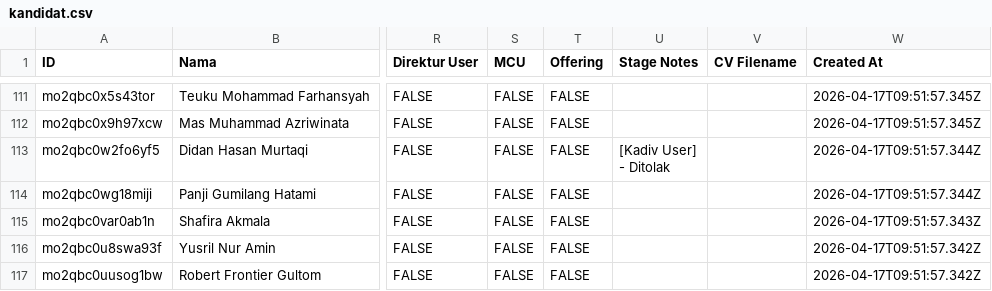
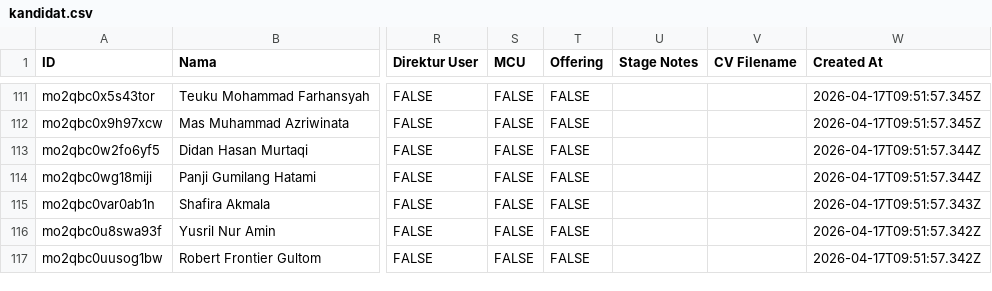
Before and after one commit to eeduusps/Rekrutmen, a CSV file: database/kandidat.csv, drawn as a sheet; only a part is shown, gaps mark what is left out; ↵ is a line break in a cell; the diff covers the shown part only; the diff names each change by its address in the sheet, - before the commit and + after, or states it on an @@ line.

```diff
--- a/database/kandidat.csv
+++ b/database/kandidat.csv
-U113 (Stage Notes): [Kadiv User] ↵ - Ditolak
+U113 (Stage Notes): (empty)
```
Also changed, not shown: 16 edited cells elsewhere in this file.
